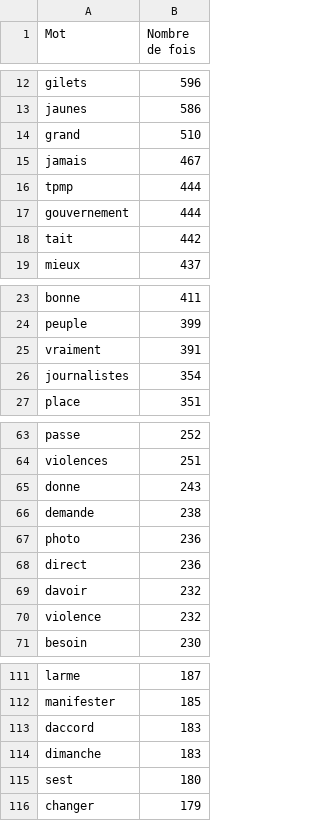
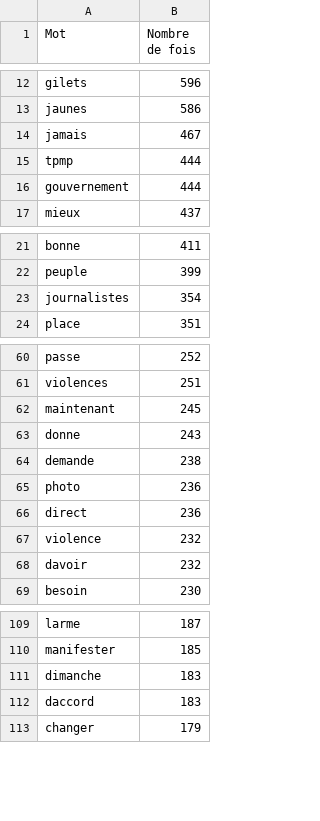
Before and after one commit to hannahvilandre/EDM5240_Travail-final, a CSV file: mediaMotFrance.csv, drawn as a sheet; only a part is shown, gaps mark what is left out; the diff covers the shown part only.

```diff
--- a/mediaMotFrance.csv
+++ b/mediaMotFrance.csv
@@ -13,3 +13,2 @@ gilets,596
 jaunes,586
-grand,510
 jamais,467
@@ -17,3 +16,2 @@ tpmp,444
 gouvernement,444
-tait,442
 mieux,437
@@ -24,3 +22,2 @@ bonne,411
 peuple,399
-vraiment,391
 journalistes,354
@@ -64,2 +61,3 @@ passe,252
 violences,251
+maintenant,245
 donne,243
@@ -68,4 +66,4 @@ photo,236
 direct,236
+violence,232
 davoir,232
-violence,232
 besoin,230
@@ -112,5 +110,4 @@ larme,187
 manifester,185
+dimanche,183
 daccord,183
-dimanche,183
-sest,180
 changer,179
```
Also changed, not shown: 4 added rows, 1 removed row and 31 moved rows elsewhere in this file, journalisteMotFrance.csv, journalisteMotQuebec.csv, 4 other files.
